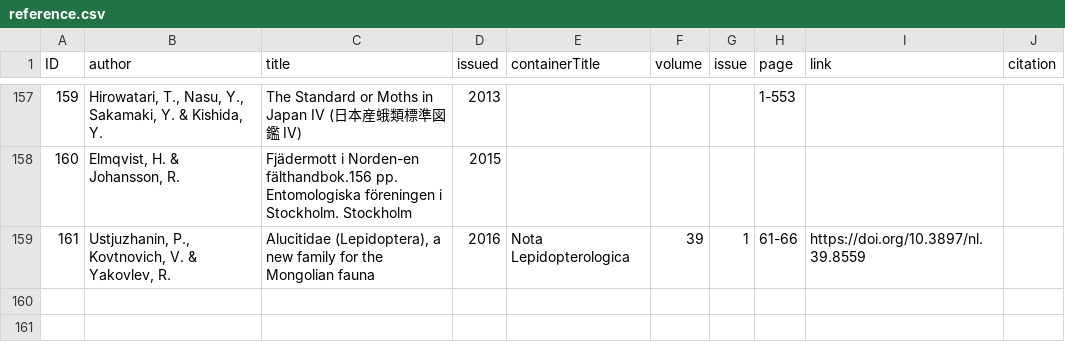
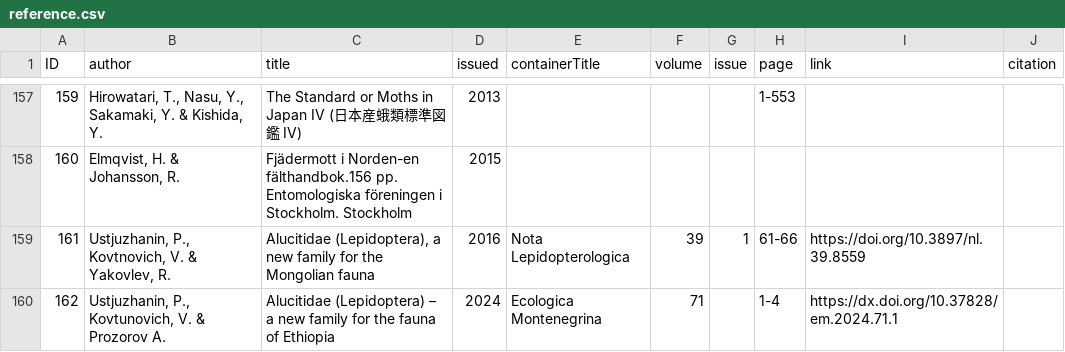
Before and after one commit to dhobern/alucitoidea, a CSV file: coldp/data/reference.csv, drawn as a sheet; only a part is shown, gaps mark what is left out; the diff names each change by its address in the sheet, - before the commit and + after, or states it on an @@ line.

Commit message:
Ethiopia

```diff
--- a/coldp/data/reference.csv
+++ b/coldp/data/reference.csv
+row 160: 162 | Ustjuzhanin, P., Kovtunovich, V. & Prozorov A. | Alucitidae (Lepidoptera) – a new family for the fauna of Ethiopia | 2024 | Ecologica Montenegrina | 71 |  | 1-4 | https://dx.doi.org/10.37828/em.2024.71.1
```
Also changed, not shown: coldp/data/distribution.csv, coldp/data/name.csv, 8 other files.
